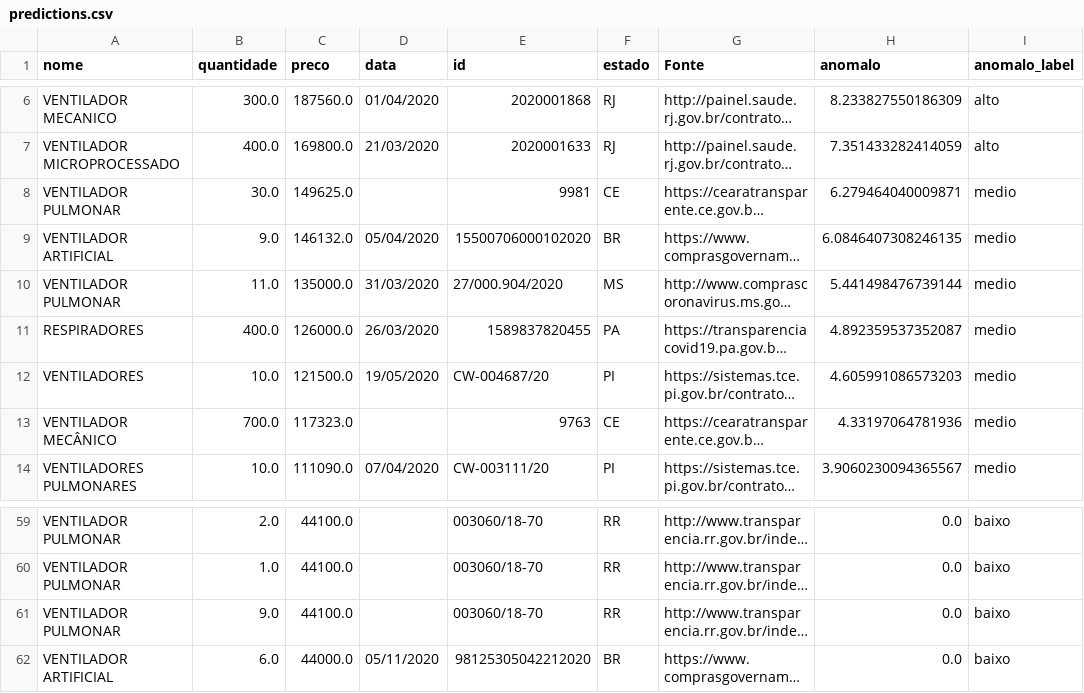
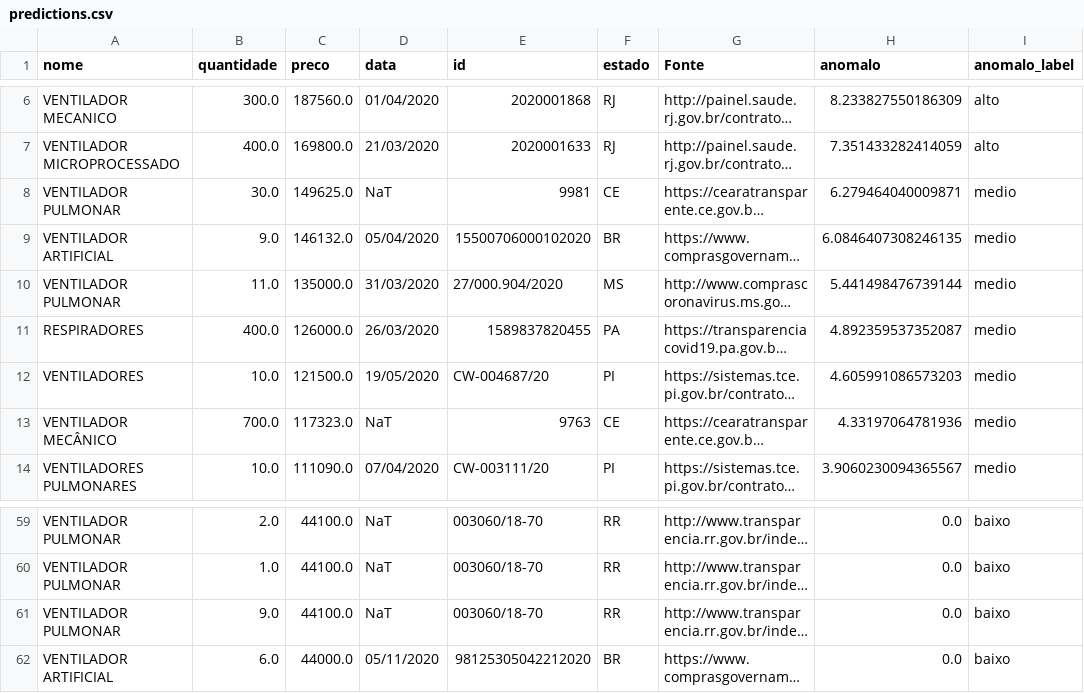
Before and after one commit to Covid404/IARA, a CSV file: predictions/predictions.csv, drawn as a sheet; only a part is shown, gaps mark what is left out; long unchanged cells end in …; the diff covers the shown part only; the diff names each change by its address in the sheet, - before the commit and + after, or states it on an @@ line.

```diff
--- a/predictions/predictions.csv
+++ b/predictions/predictions.csv
-D8 (data): (empty)
+D8 (data): NaT
-D13 (data): (empty)
+D13 (data): NaT
-D59:D61 (data): (empty)
+D59:D61 (data): NaT
```
Also changed, not shown: 19 edited cells elsewhere in this file, data/federal.csv, 1 other file.
